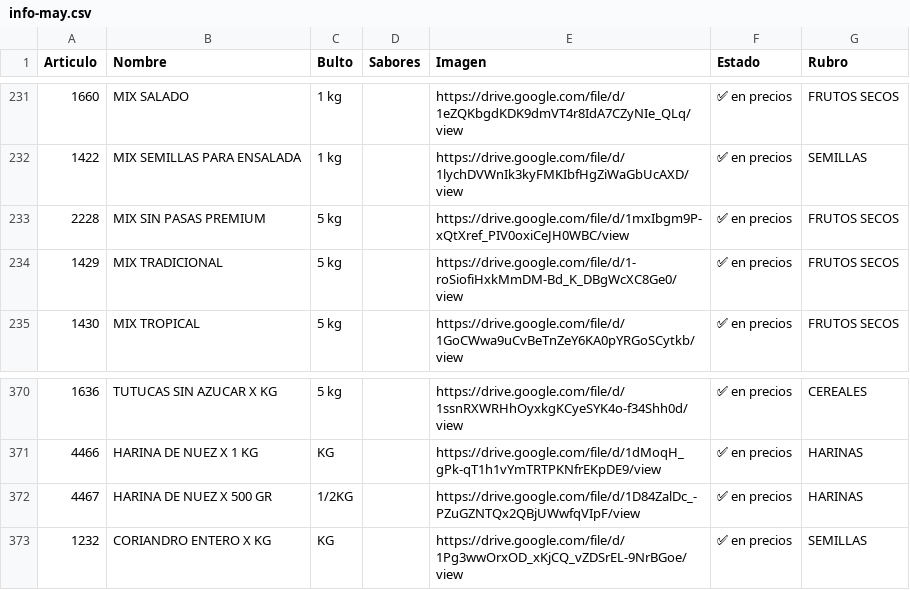
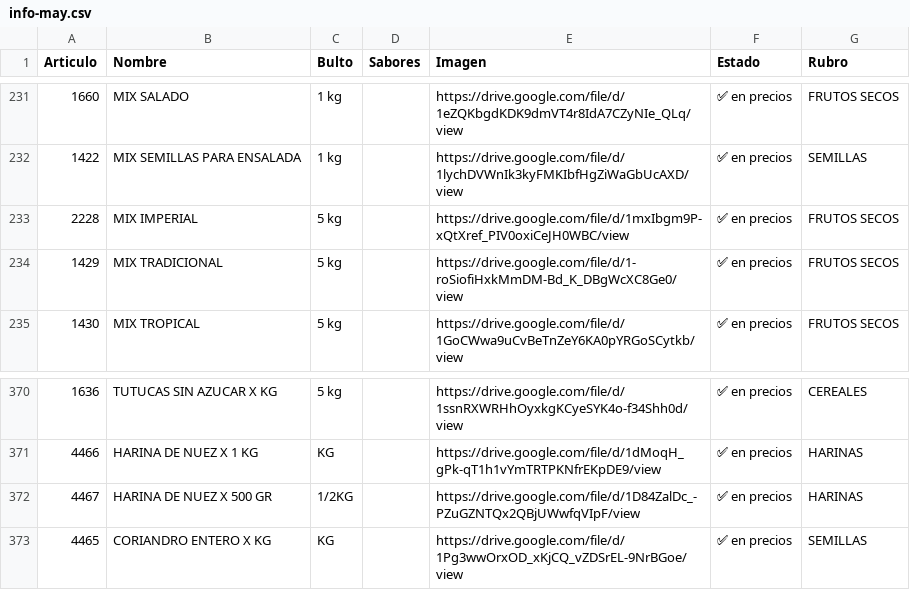
Before and after one commit to paladear/paladeartienda, a CSV file: info-may.csv, drawn as a sheet; only a part is shown, gaps mark what is left out.

```diff
--- a/info-may.csv
+++ b/info-may.csv
@@ -232,3 +232,3 @@ Articulo,Nombre,Bulto,Sabores,Imagen,Estado,Rubro
 1422,MIX SEMILLAS PARA ENSALADA,1 kg,,https://drive.google.com/file/d/1lychDVWnIk3kyFMKIbfHgZiWaGbUcAXD/view,✅ en precios,SEMILLAS
-2228,MIX SIN PASAS PREMIUM,5 kg,,https://drive.google.com/file/d/1mxIbgm9P-xQtXref_PIV0oxiCeJH0WBC/view,✅ en precios,FRUTOS SECOS
+2228,MIX IMPERIAL,5 kg,,https://drive.google.com/file/d/1mxIbgm9P-xQtXref_PIV0oxiCeJH0WBC/view,✅ en precios,FRUTOS SECOS
 1429,MIX TRADICIONAL,5 kg,,https://drive.google.com/file/d/1-roSiofiHxkMmDM-Bd_K_DBgWcXC8Ge0/view,✅ en precios,FRUTOS SECOS
@@ -372,2 +372,2 @@ Articulo,Nombre,Bulto,Sabores,Imagen,Estado,Rubro
 4467,HARINA DE NUEZ X 500 GR,1/2KG,,https://drive.google.com/file/d/1D84ZalDc_-PZuGZNTQx2QBjUWwfqVIpF/view,✅ en precios,HARINAS
-1232,CORIANDRO ENTERO X KG,KG,,https://drive.google.com/file/d/1Pg3wwOrxOD_xKjCQ_vZDSrEL-9NrBGoe/view,✅ en precios,SEMILLAS
+4465,CORIANDRO ENTERO X KG,KG,,https://drive.google.com/file/d/1Pg3wwOrxOD_xKjCQ_vZDSrEL-9NrBGoe/view,✅ en precios,SEMILLAS
```
Also changed, not shown: info-min.csv, precios-may.csv, 4 other files.
